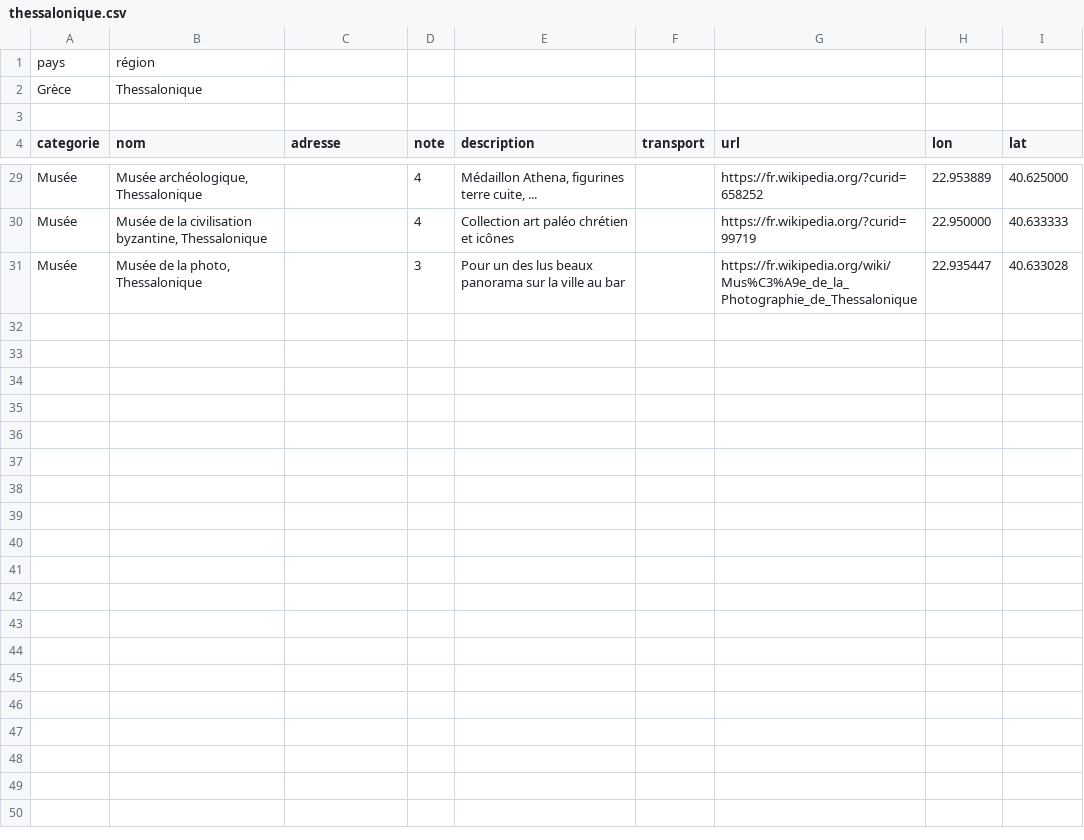
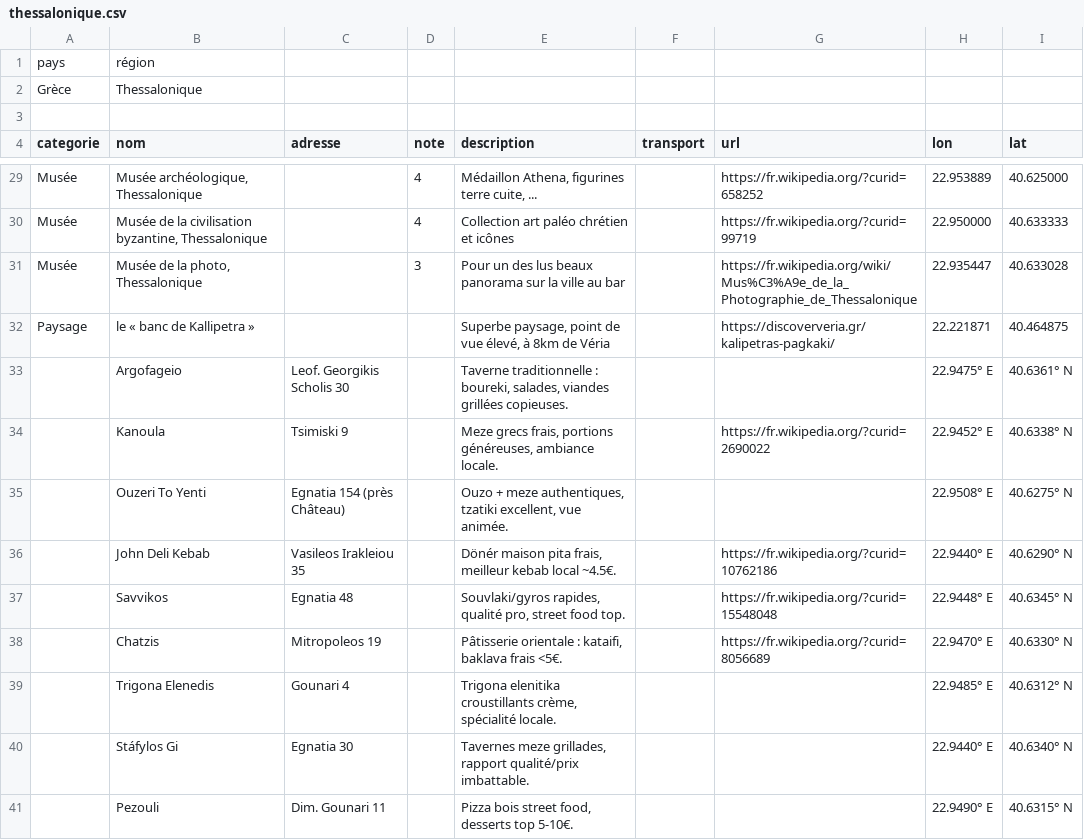
Before and after one commit to eminet666/eminet_python, a CSV file: MyMaps/csv/thessalonique.csv, drawn as a sheet; only a part is shown, gaps mark what is left out; the diff covers the shown part only.

```diff
--- a/MyMaps/csv/thessalonique.csv
+++ b/MyMaps/csv/thessalonique.csv
@@ -31 +31,11 @@ Musée;Musée de la civilisation byzantine, Thessalonique;;4;Collection art pal
 Musée;Musée de la photo, Thessalonique;;3;Pour un des lus beaux panorama sur la ville  au bar;;https://fr.wikipedia.org/wiki/Mus%C3%A9e_de_la_Photographie_de_Thessalonique;22.935447;40.633028
+Paysage;le « banc de Kallipetra »;;;Superbe paysage, point de vue élevé, à 8km de Véria;;https://discoververia.gr/kalipetras-pagkaki/;22.221871;40.464875
+;Argofageio;Leof. Georgikis Scholis 30;;Taverne traditionnelle : boureki, salades, viandes grillées copieuses.;;;22.9475° E;40.6361° N
+;Kanoula;Tsimiski 9;;Meze grecs frais, portions généreuses, ambiance locale.;;https://fr.wikipedia.org/?curid=2690022;22.9452° E;40.6338° N
+;Ouzeri To Yenti;Egnatia 154 (près Château);;Ouzo + meze authentiques, tzatiki excellent, vue animée.;;;22.9508° E;40.6275° N
+;John Deli Kebab;Vasileos Irakleiou 35;;Dönér maison pita frais, meilleur kebab local ~4.5€.;;https://fr.wikipedia.org/?curid=10762186;22.9440° E;40.6290° N
+;Savvikos;Egnatia 48;;Souvlaki/gyros rapides, qualité pro, street food top.;;https://fr.wikipedia.org/?curid=15548048;22.9448° E;40.6345° N
+;Chatzis;Mitropoleos 19;;Pâtisserie orientale : kataifi, baklava frais <5€.;;https://fr.wikipedia.org/?curid=8056689;22.9470° E;40.6330° N
+;Trigona Elenedis;Gounari 4;;Trigona elenitika croustillants crème, spécialité locale.;;;22.9485° E;40.6312° N
+;Stáfylos Gi;Egnatia 30;;Tavernes meze grillades, rapport qualité/prix imbattable.;;;22.9440° E;40.6340° N
+;Pezouli;Dim. Gounari 11;;Pizza bois street food, desserts top 5-10€.;;;22.9490° E;40.6315° N
```
Also changed, not shown: 9 added rows and 1 edited cell elsewhere in this file, 3 other files.
